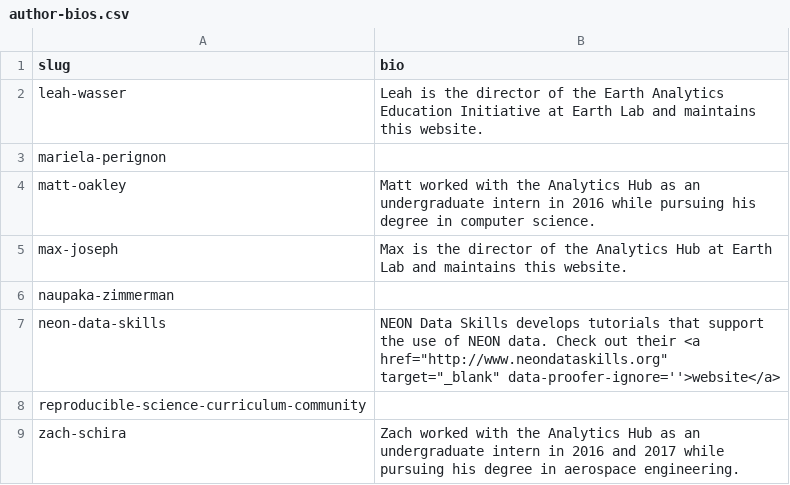
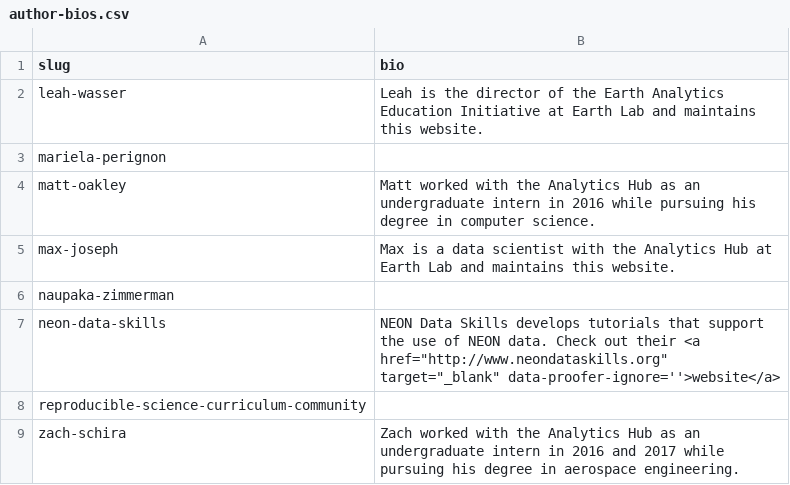
Before and after one commit to earthlab/earthlab.github.io, a CSV file: org/author-bios.csv, drawn as a sheet.

Commit message:
Ain't no director

```diff
--- a/org/author-bios.csv
+++ b/org/author-bios.csv
@@ -4,3 +4,3 @@ mariela-perignon,
 matt-oakley, Matt worked with the Analytics Hub as an undergraduate intern in 2016 while pursuing his degree in computer science.
-max-joseph, Max is the director of the Analytics Hub at Earth Lab and maintains this website.
+max-joseph, Max is a data scientist with the Analytics Hub at Earth Lab and maintains this website.
 naupaka-zimmerman,
```
